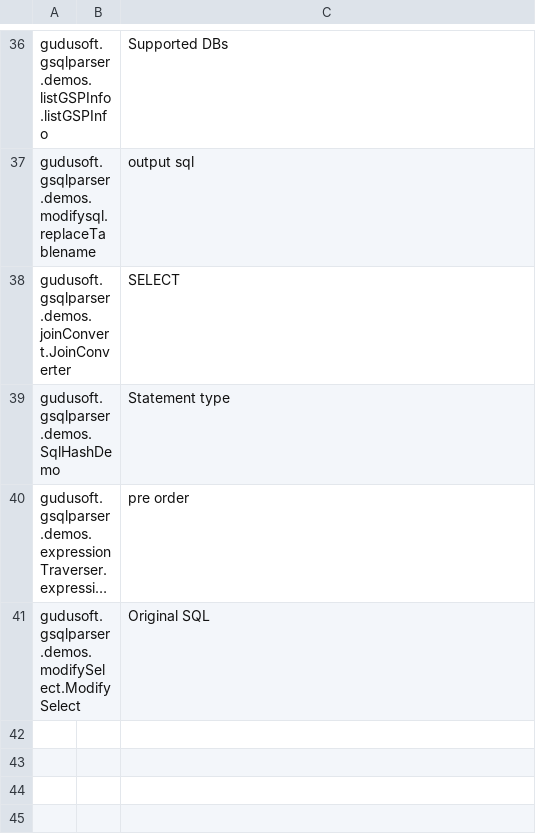
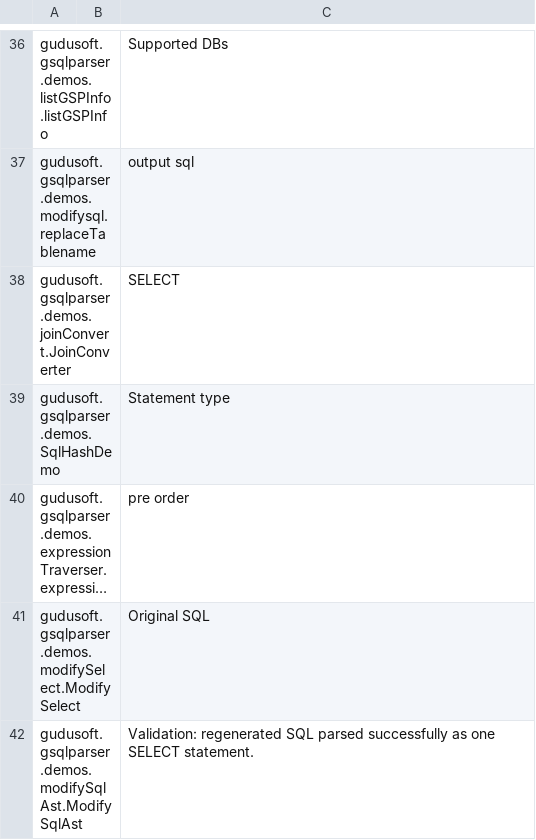
Before and after one commit to sqlparser/gsp_demo_java, a TSV file: .github/scripts/demo-cases.tsv, drawn as a sheet; only a part is shown, gaps mark what is left out; long unchanged cells end in …; the diff names each change by its address in the sheet, - before the commit and + after, or states it on an @@ line.

Commit message:
Add SQL AST modification policy demo

```diff
--- a/.github/scripts/demo-cases.tsv
+++ b/.github/scripts/demo-cases.tsv
+row 42: gudusoft.gsqlparser.demos.modifySqlAst.ModifySqlAst |  | Validation: regenerated SQL parsed successfully as one SELECT statement.
```
Also changed, not shown: 4 other files.
